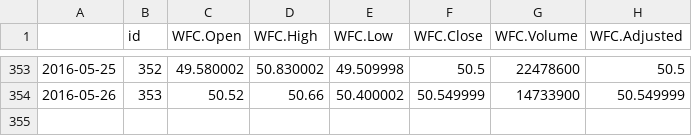
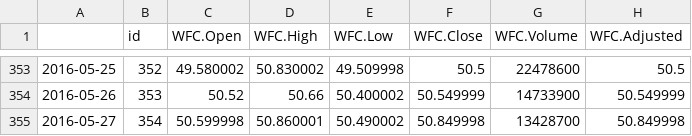
Before and after one commit to nolimal/Profit, a CSV file: 2. podatki/WFC.csv, drawn as a sheet; only a part is shown, gaps mark what is left out; the diff names each change by its address in the sheet, - before the commit and + after, or states it on an @@ line.

```diff
--- a/2. podatki/WFC.csv
+++ b/2. podatki/WFC.csv
+row 355: 2016-05-27 | 354 | 50.599998 | 50.860001 | 50.490002 | 50.849998 | 13428700 | 50.849998
```
Also changed, not shown: 2. podatki/AAPL.csv, 2 other files.
